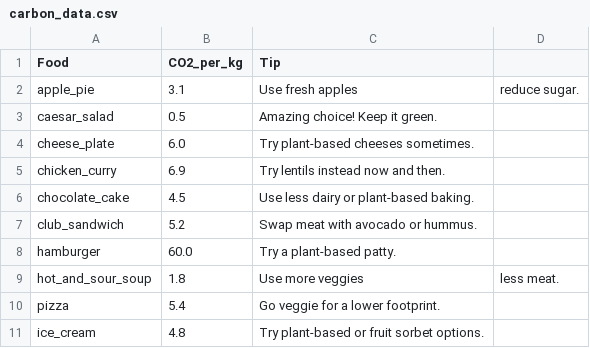
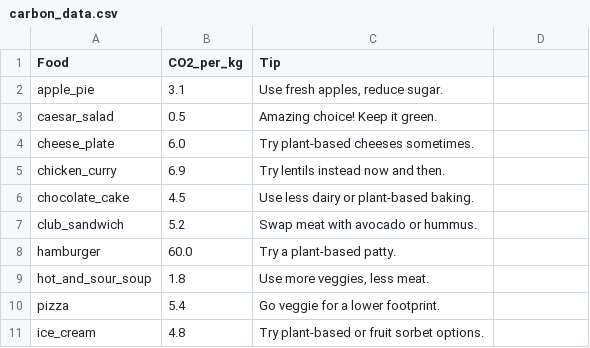
Before and after one commit to pranitadadhe23/EcoSnap, a CSV file: data/carbon_data.csv, drawn as a sheet; the diff names each change by its address in the sheet, - before the commit and + after, or states it on an @@ line.

```diff
--- a/data/carbon_data.csv
+++ b/data/carbon_data.csv
-C2 (Tip): Use fresh apples
+C2 (Tip): Use fresh apples, reduce sugar.
-D2: reduce sugar.
+D2: (empty)
-C9 (Tip): Use more veggies
+C9 (Tip): Use more veggies, less meat.
-D9: less meat.
+D9: (empty)
```
Also changed, not shown: 4 other files.
